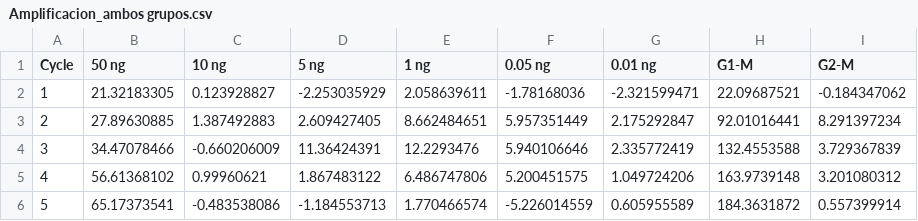
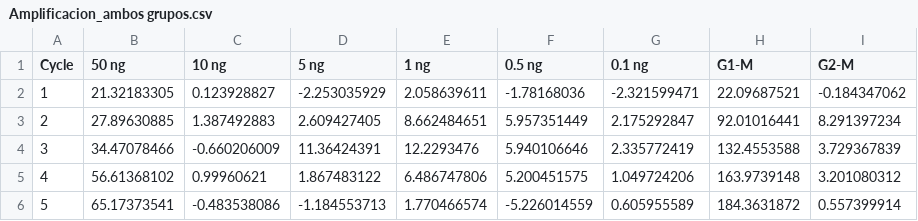
Before and after one commit to ManuelLaraMVZ/Metabolomica_2026_1, a CSV file: Amplificacion_ambos grupos.csv, drawn as a sheet; only a part is shown.

Commit message:
Update Amplificacion_ambos grupos.csv

```diff
--- a/Amplificacion_ambos grupos.csv
+++ b/Amplificacion_ambos grupos.csv
@@ -1,2 +1,2 @@
-Cycle,50 ng   ,10 ng,5 ng,1 ng,0.05 ng,0.01 ng ,G1-M,G2-M
+Cycle,50 ng   ,10 ng,5 ng,1 ng,0.5 ng,0.1 ng ,G1-M,G2-M
 1,21.32183305,0.123928827,-2.253035929,2.058639611,-1.78168036,-2.321599471,22.09687521,-0.184347062
```
